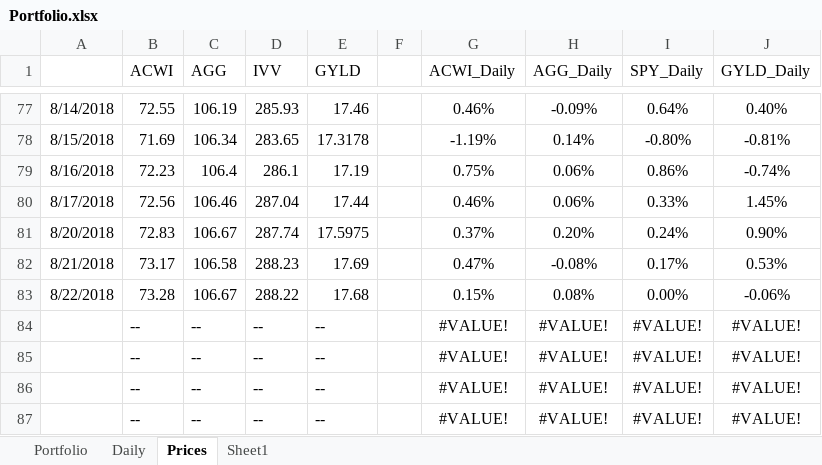
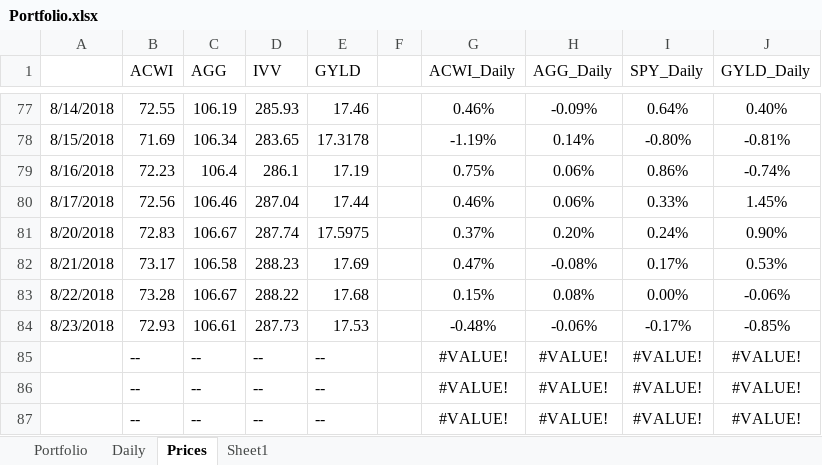
Before and after one commit to newbiecoder2017/GTAA, an Excel workbook: Portfolio.xlsx, sheet Prices, drawn as a sheet; only a part is shown, gaps mark what is left out; values as stored, in another font and other column widths than the file's, no borders; removed rows and columns are numbered as before the commit, all else as after; the diff names each change by its address in the sheet, - before the commit and + after, or states it on an @@ line.

```diff
--- a/Portfolio.xlsx (sheet Prices)
+++ b/Portfolio.xlsx (sheet Prices)
-row 84:  | -- | -- | -- | -- |  | #VALUE! | #VALUE! | #VALUE! | #VALUE!
+row 84: 8/23/2018 | 72.93 | 106.61 | 287.73 | 17.53 |  | -0.48% | -0.06% | -0.17% | -0.85%
```
Also changed, not shown: sheet Portfolio, sheet Sheet1, sheet Daily, 2 other files.
